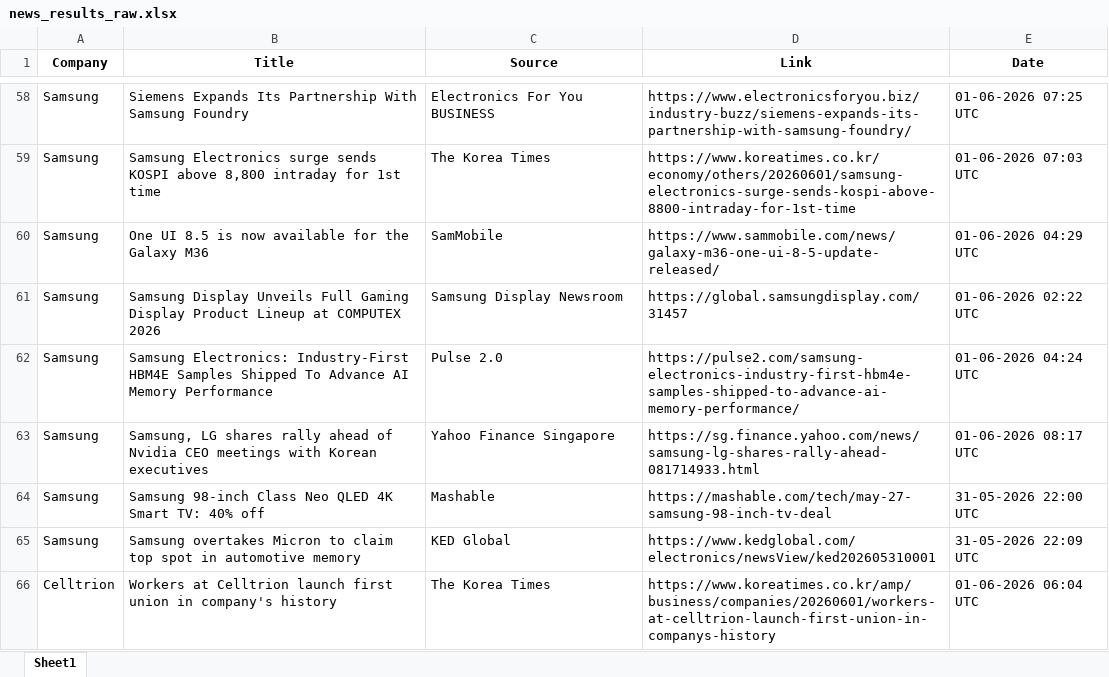
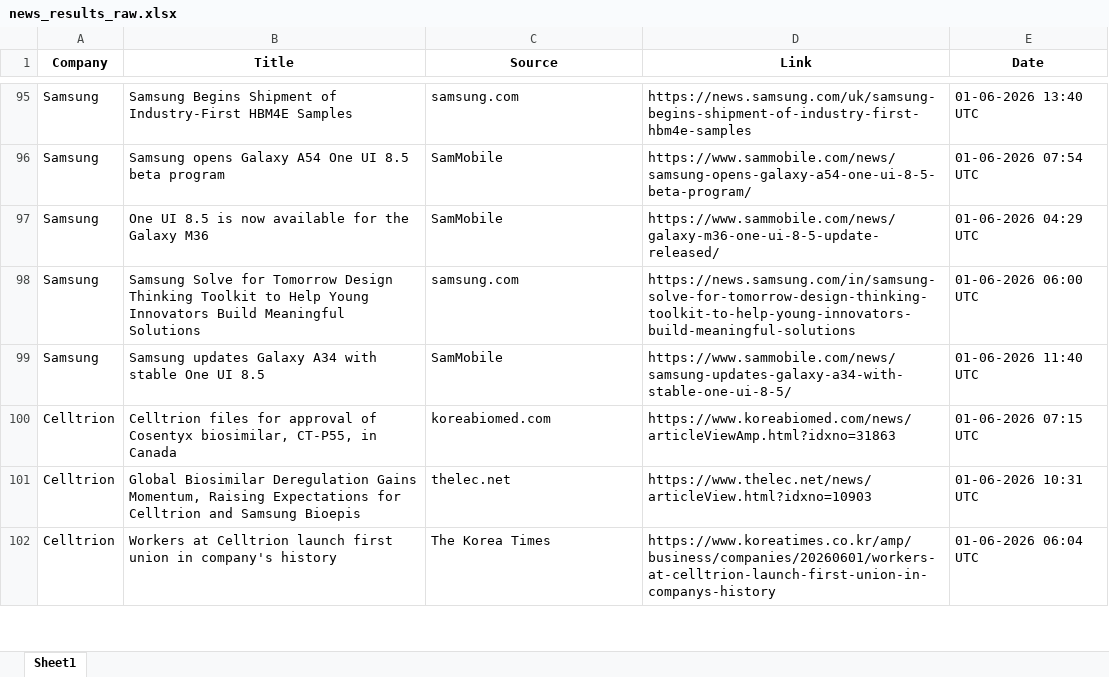
Before and after one commit to synapseKrishna/Ved, an Excel workbook: news_results_raw.xlsx, sheet Sheet1, drawn as a sheet; only a part is shown, gaps mark what is left out; values as stored, in another font and other column widths than the file's, no borders; removed rows and columns are numbered as before the commit, all else as after; the diff covers the shown part only; the diff names each change by its address in the sheet, - before the commit and + after, or states it on an @@ line.

```diff
--- a/news_results_raw.xlsx (sheet Sheet1)
+++ b/news_results_raw.xlsx (sheet Sheet1)
-B95 (Title): Siemens Expands Its Partnership With Samsung Foundry
+B95 (Title): Samsung Begins Shipment of Industry-First HBM4E Samples
-C95 (Source): Electronics For You BUSINESS
+C95 (Source): samsung.com
-D95 (Link): https://www.electronicsforyou.biz/industry-buzz/siemens-expands-its-partnership-with-samsung-foundry/
+D95 (Link): https://news.samsung.com/uk/samsung-begins-shipment-of-industry-first-hbm4e-samples
-E95 (Date): 01-06-2026 07:25 UTC
+E95 (Date): 01-06-2026 13:40 UTC
-B96 (Title): Samsung Electronics surge sends KOSPI above 8,800 intraday for 1st time
+B96 (Title): Samsung opens Galaxy A54 One UI 8.5 beta program
-C96 (Source): The Korea Times
+C96 (Source): SamMobile
-D96 (Link): https://www.koreatimes.co.kr/economy/others/20260601/samsung-electronics-surge-sends-kospi-above-8800-intraday-for-1st-time
+D96 (Link): https://www.sammobile.com/news/samsung-opens-galaxy-a54-one-ui-8-5-beta-program/
-E96 (Date): 01-06-2026 07:03 UTC
+E96 (Date): 01-06-2026 07:54 UTC
-row 61: Samsung | Samsung Display Unveils Full Gaming Display Product Lineup at COMPUTEX 2026 | Samsung Display Newsroom | https://global.samsungdisplay.com/31457 | 01-06-2026 02:22 UTC
-B98 (Title): Samsung Electronics: Industry-First HBM4E Samples Shipped To Advance AI Memory Performance
+B98 (Title): Samsung Solve for Tomorrow Design Thinking Toolkit to Help Young Innovators Build Meaningful Solutions
-C98 (Source): Pulse 2.0
+C98 (Source): samsung.com
-D98 (Link): https://pulse2.com/samsung-electronics-industry-first-hbm4e-samples-shipped-to-advance-ai-memory-performance/
+D98 (Link): https://news.samsung.com/in/samsung-solve-for-tomorrow-design-thinking-toolkit-to-help-young-innovators-build-meaningful-solutions
-E98 (Date): 01-06-2026 04:24 UTC
+E98 (Date): 01-06-2026 06:00 UTC
-B99 (Title): Samsung, LG shares rally ahead of Nvidia CEO meetings with Korean executives
+B99 (Title): Samsung updates Galaxy A34 with stable One UI 8.5
-C99 (Source): Yahoo Finance Singapore
+C99 (Source): SamMobile
-D99 (Link): https://sg.finance.yahoo.com/news/samsung-lg-shares-rally-ahead-081714933.html
+D99 (Link): https://www.sammobile.com/news/samsung-updates-galaxy-a34-with-stable-one-ui-8-5/
-E99 (Date): 01-06-2026 08:17 UTC
+E99 (Date): 01-06-2026 11:40 UTC
-row 64: Samsung | Samsung 98-inch Class Neo QLED 4K Smart TV: 40% off | Mashable | https://mashable.com/tech/may-27-samsung-98-inch-tv-deal | 31-05-2026 22:00 UTC
-row 65: Samsung | Samsung overtakes Micron to claim top spot in automotive memory | KED Global | https://www.kedglobal.com/electronics/newsView/ked202605310001 | 31-05-2026 22:09 UTC
+row 100: Celltrion | Celltrion files for approval of Cosentyx biosimilar, CT-P55, in Canada | koreabiomed.com | https://www.koreabiomed.com/news/articleViewAmp.html?idxno=31863 | 01-06-2026 07:15 UTC
+row 101: Celltrion | Global Biosimilar Deregulation Gains Momentum, Raising Expectations for Celltrion and Samsung Bioepis | thelec.net | https://www.thelec.net/news/articleView.html?idxno=10903 | 01-06-2026 10:31 UTC
```
Also changed, not shown: 79 added rows, 31 removed rows, 4 moved rows and 101 edited cells elsewhere in this sheet, news_results.xlsx.
